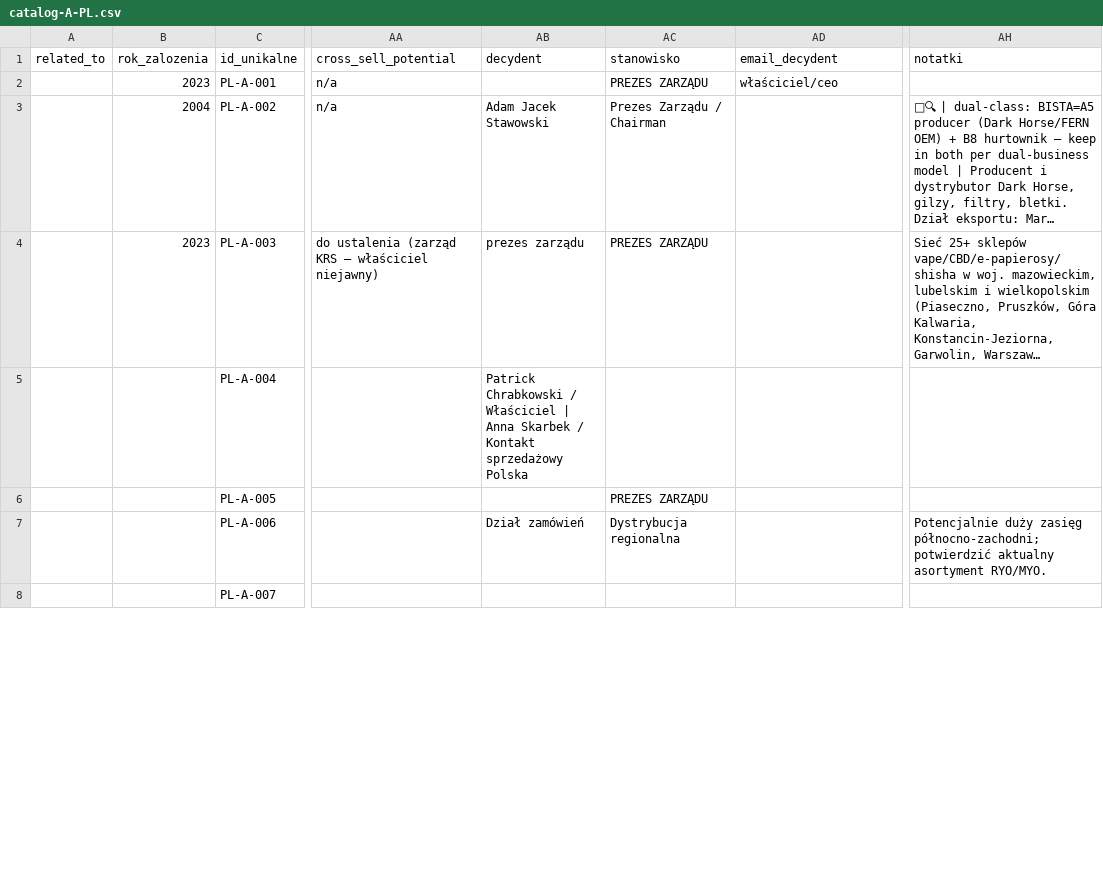
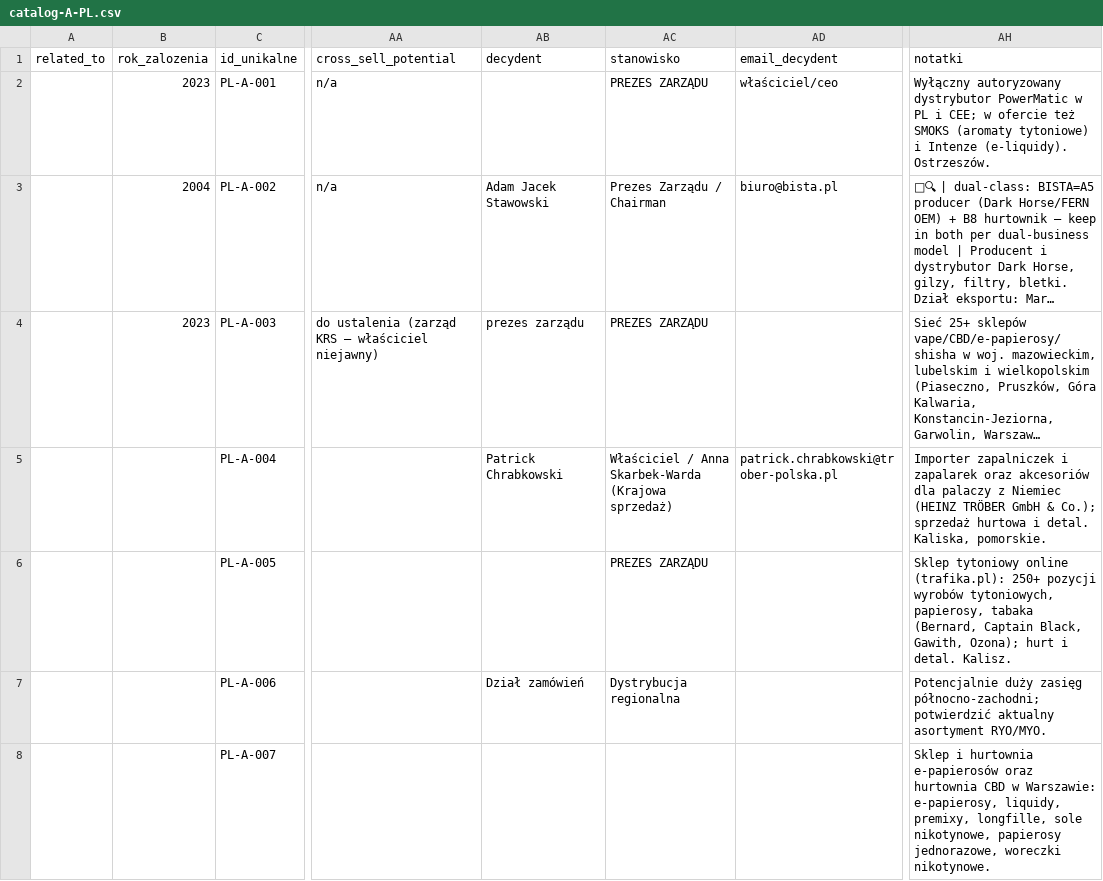
Before and after one commit to ng-net/billszuka, a CSV file: data/Polska/catalog-A-PL.csv, drawn as a sheet; only a part is shown, gaps mark what is left out; long unchanged cells end in …; the diff covers the shown part only; the diff names each change by its address in the sheet, - before the commit and + after, or states it on an @@ line.

```diff
--- a/data/Polska/catalog-A-PL.csv
+++ b/data/Polska/catalog-A-PL.csv
-AH2 (notatki): (empty)
+AH2 (notatki): Wyłączny autoryzowany dystrybutor PowerMatic w PL i CEE; w ofercie też SMOKS (aromaty tytoniowe) i Intenze (e-liquidy). Ostrzeszów.
-AD3 (email_decydent): (empty)
+AD3 (email_decydent): biuro@bista.pl
-AB5 (decydent): Patrick Chrabkowski / Właściciel | Anna Skarbek / Kontakt sprzedażowy Polska
+AB5 (decydent): Patrick Chrabkowski
-AC5 (stanowisko): (empty)
+AC5 (stanowisko): Właściciel / Anna Skarbek-Warda (Krajowa sprzedaż)
-AD5 (email_decydent): (empty)
+AD5 (email_decydent): patrick.chrabkowski@trober-polska.pl
-AH5 (notatki): (empty)
+AH5 (notatki): Importer zapalniczek i zapalarek oraz akcesoriów dla palaczy z Niemiec (HEINZ TRÖBER GmbH & Co.); sprzedaż hurtowa i detal. Kaliska, pomorskie.
-AH6 (notatki): (empty)
+AH6 (notatki): Sklep tytoniowy online (trafika.pl): 250+ pozycji wyrobów tytoniowych, papierosy, tabaka (Bernard, Captain Black, Gawith, Ozona); hurt i detal. Kalisz.
-AH8 (notatki): (empty)
+AH8 (notatki): Sklep i hurtownia e-papierosów oraz hurtownia CBD w Warszawie: e-papierosy, liquidy, premixy, longfille, sole nikotynowe, papierosy jednorazowe, woreczki nikotynowe.
```
Also changed, not shown: 21 edited cells elsewhere in this file, data/Polska/catalog-B-PL.csv, 36 other files.
